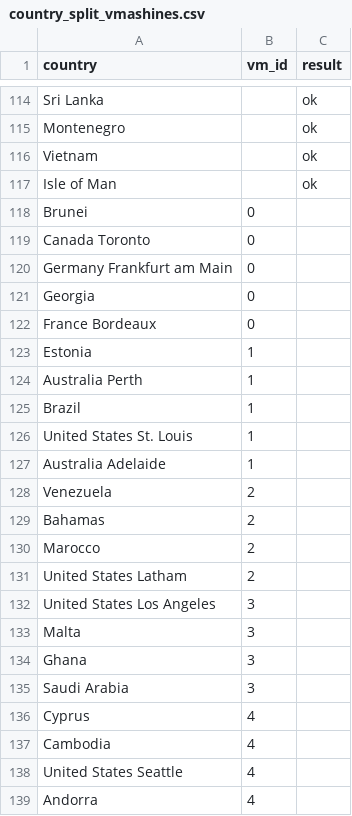
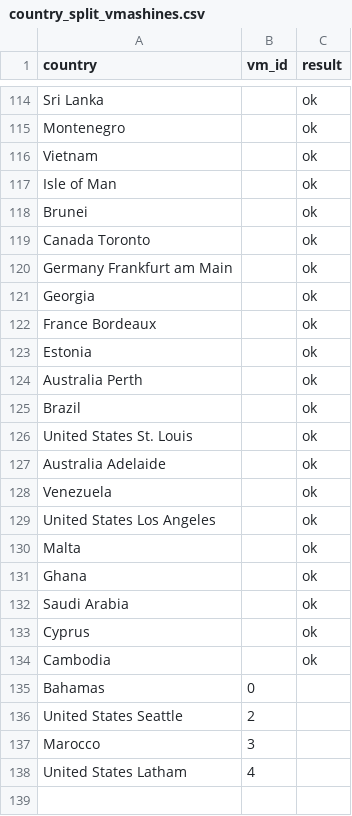
Before and after one commit to NETkuz42/my_parsing_common, a CSV file: data/country_split/country_split_vmashines.csv, drawn as a sheet; only a part is shown, gaps mark what is left out.

Commit message:
test

```diff
--- a/data/country_split/country_split_vmashines.csv
+++ b/data/country_split/country_split_vmashines.csv
@@ -117,23 +117,22 @@ Vietnam;;ok
 Isle of Man;;ok
-Brunei;0;
-Canada Toronto;0;
-Germany Frankfurt am Main;0;
-Georgia;0;
-France Bordeaux;0;
-Estonia;1;
-Australia Perth;1;
-Brazil;1;
-United States St. Louis;1;
-Australia Adelaide;1;
-Venezuela;2;
-Bahamas;2;
-Marocco;2;
-United States Latham;2;
-United States Los Angeles;3;
-Malta;3;
-Ghana;3;
-Saudi Arabia;3;
-Cyprus;4;
-Cambodia;4;
-United States Seattle;4;
-Andorra;4;
+Brunei;;ok
+Canada Toronto;;ok
+Germany Frankfurt am Main;;ok
+Georgia;;ok
+France Bordeaux;;ok
+Estonia;;ok
+Australia Perth;;ok
+Brazil;;ok
+United States St. Louis;;ok
+Australia Adelaide;;ok
+Venezuela;;ok
+United States Los Angeles;;ok
+Malta;;ok
+Ghana;;ok
+Saudi Arabia;;ok
+Cyprus;;ok
+Cambodia;;ok
+Bahamas;0;
+United States Seattle;2;
+Marocco;3;
+United States Latham;4;
```
